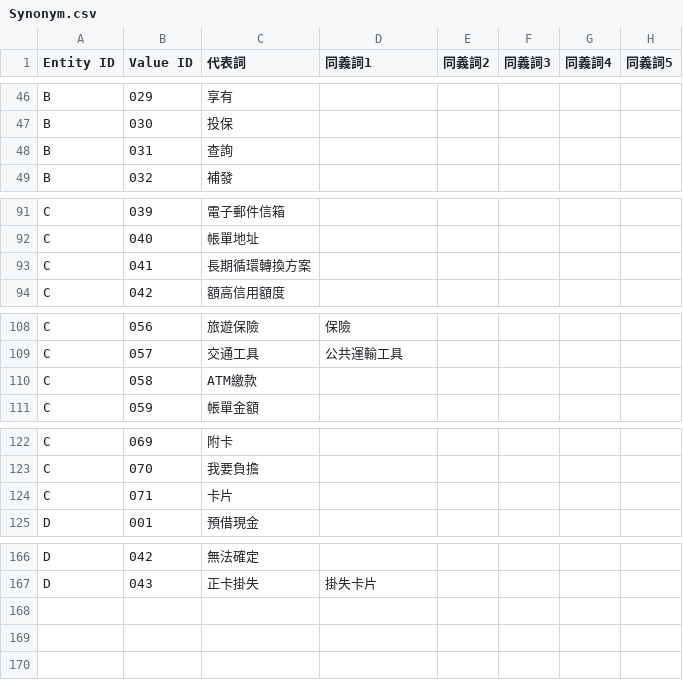
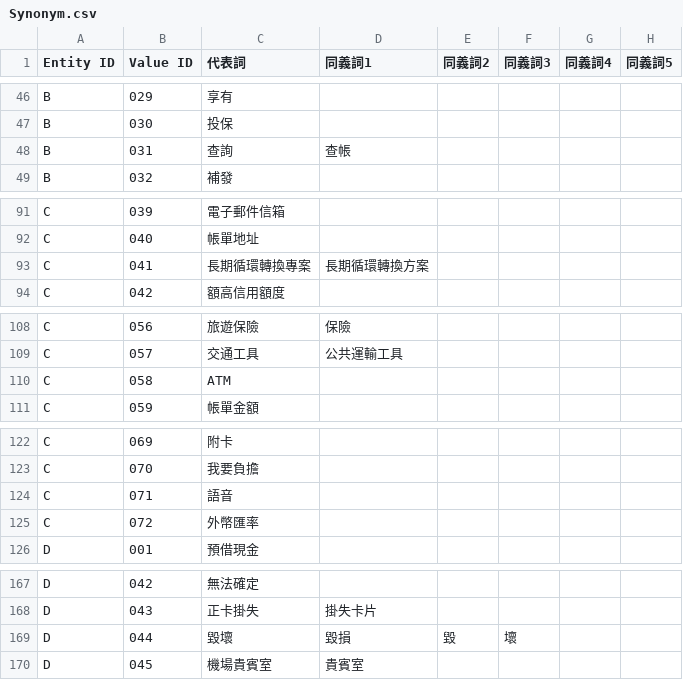
Before and after one commit to Alex-CHUN-YU/CTBC_QA_ChatBot, a CSV file: CTBC_ChatbotTest/app/resources/dictionary/Synonym.csv, drawn as a sheet; only a part is shown, gaps mark what is left out; the diff covers the shown part only.

```diff
--- a/CTBC_ChatbotTest/app/resources/dictionary/Synonym.csv
+++ b/CTBC_ChatbotTest/app/resources/dictionary/Synonym.csv
@@ -47,3 +47,3 @@
 "B","030","投保",,,,,
-"B","031","查詢",,,,,
+"B","031","查詢","查帳",,,,
 "B","032","補發",,,,,
@@ -92,3 +92,3 @@
 "C","040","帳單地址",,,,,
-"C","041","長期循環轉換方案",,,,,
+"C","041","長期循環轉換專案","長期循環轉換方案",,,,
 "C","042","額高信用額度",,,,,
@@ -109,3 +109,3 @@
 "C","057","交通工具","公共運輸工具",,,,
-"C","058","ATM繳款",,,,,
+"C","058","ATM",,,,,
 "C","059","帳單金額",,,,,
@@ -123,3 +123,4 @@
 "C","070","我要負擔",,,,,
-"C","071","卡片",,,,,
+"C","071","語音",,,,,
+"C","072","外幣匯率",,,,,
 "D","001","預借現金",,,,,
@@ -167 +168,3 @@
 "D","043","正卡掛失","掛失卡片",,,,
+"D","044","毀壞","毀損","毀","壞",,
+"D","045","機場貴賓室","貴賓室",,,,
```
Also changed, not shown: 2 edited cells elsewhere in this file, 2 other files.
